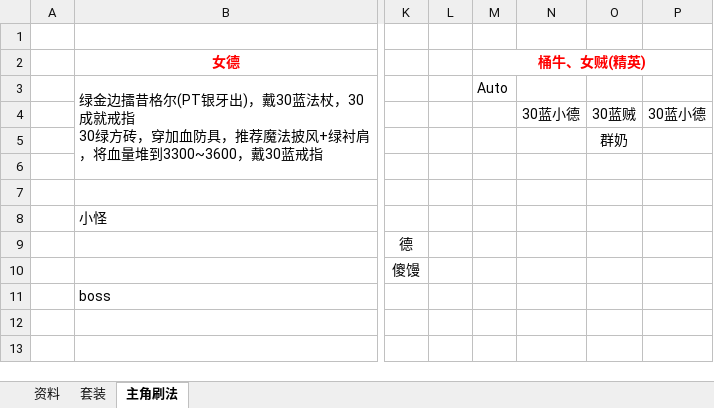
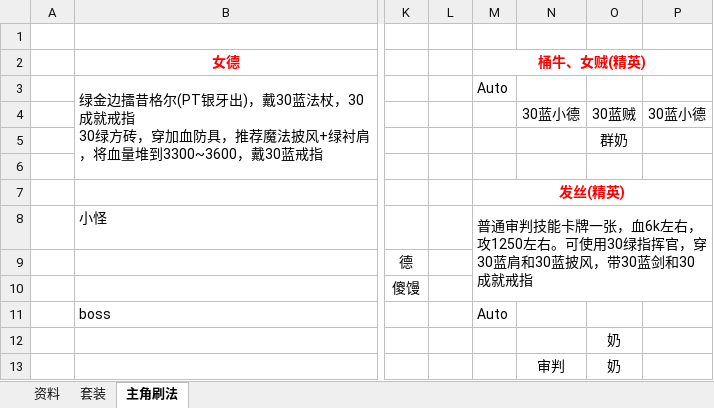
Before and after one commit to wusuoming/lyon, an Excel workbook: 学习笔记/我叫MT/技能饲料.xlsx, sheet 主角刷法, drawn as a sheet; only a part is shown, gaps mark what is left out; values as stored, in another font and other column widths than the file's, no borders; the diff names each change by its address in the sheet, - before the commit and + after, or states it on an @@ line.

```diff
--- a/学习笔记/我叫MT/技能饲料.xlsx (sheet 主角刷法)
+++ b/学习笔记/我叫MT/技能饲料.xlsx (sheet 主角刷法)
-M7 (桶牛、女贼(精英)): (empty)
+M7 (桶牛、女贼(精英)): 发丝(精英)
+M7:P7 merged
-M8 (桶牛、女贼(精英)): (empty)
+M8 (桶牛、女贼(精英)): 普通审判技能卡牌一张，血6k左右，攻1250左右。可使用30绿指挥官，穿30蓝肩和30蓝披风，带30蓝剑和30成就戒指
+M8:P10 merged
-M11 (桶牛、女贼(精英)): (empty)
+M11 (桶牛、女贼(精英)): Auto
-O12:O13: (empty)
+O12:O13: 奶
-N13: (empty)
+N13: 审判
```
Also changed, not shown: 学习笔记/我叫MT/卡牌统计.xlsx.
